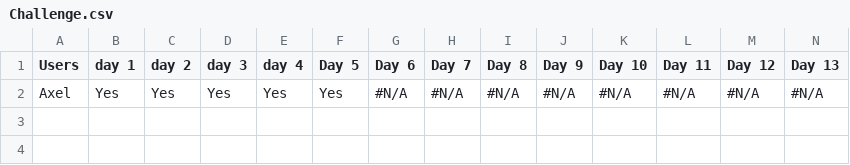
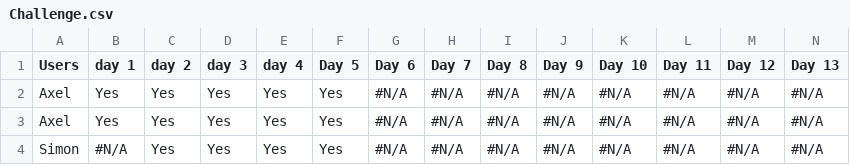
Before and after one commit to fortiks/Jul-kalender-Running, a CSV file: Challenge.csv, drawn as a sheet; only a part is shown; rows hold the shown columns only; the diff names each change by its address in the sheet, - before the commit and + after, or states it on an @@ line.

Commit message:
Update challenge results

```diff
--- a/Challenge.csv
+++ b/Challenge.csv
+row 3: Axel | Yes | Yes | Yes | Yes | Yes | #N/A | #N/A | #N/A | #N/A | #N/A | #N/A | #N/A | #N/A
+row 4: Simon | #N/A | Yes | Yes | Yes | Yes | #N/A | #N/A | #N/A | #N/A | #N/A | #N/A | #N/A | #N/A
```
